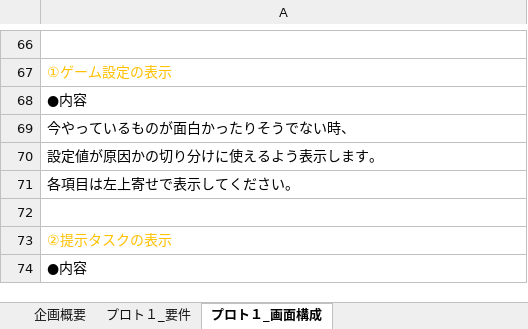
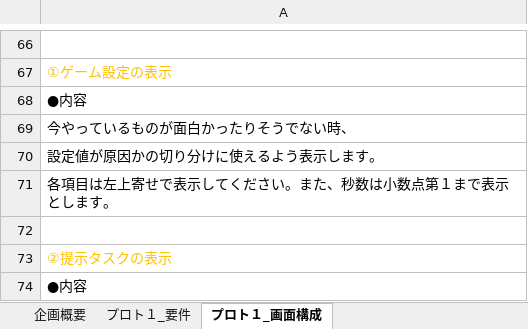
Before and after one commit to naturemas53/MaidInOnitore, an Excel workbook: ProjectDocuments/企画概要&プロト要件.xlsx, sheet プロト１_画面構成, drawn as a sheet; only a part is shown, gaps mark what is left out; values as stored, in another font and other column widths than the file's, no borders; charts and pictures not drawn; the diff covers the shown part only; the diff names each change by its address in the sheet, - before the commit and + after, or states it on an @@ line.

Commit message:
[書類_プロト１_画面構成]結果画面について記載。

```diff
--- a/ProjectDocuments/企画概要&プロト要件.xlsx (sheet プロト１_画面構成)
+++ b/ProjectDocuments/企画概要&プロト要件.xlsx (sheet プロト１_画面構成)
-A71: 各項目は左上寄せで表示してください。
+A71: 各項目は左上寄せで表示してください。また、秒数は小数点第１まで表示とします。
```
Also changed, not shown: 29 added rows elsewhere in this sheet, sheet 更新履歴 等, other sheet tabs, charts or pictures.
